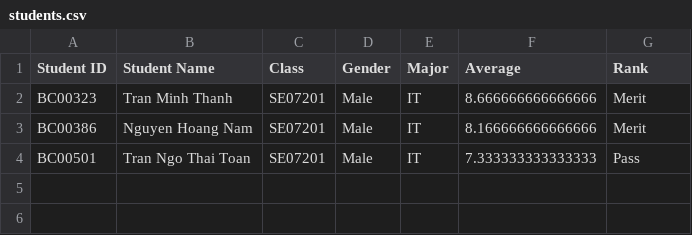
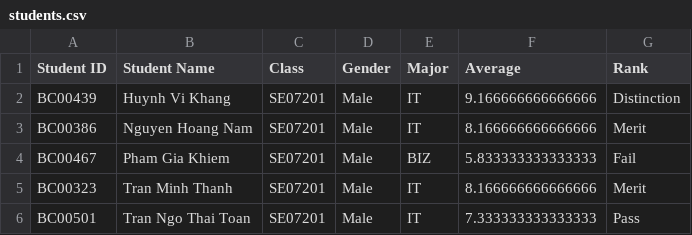
Before and after one commit to HoangNam0406/StudentManagementSystem, a CSV file: students.csv, drawn as a sheet.

```diff
--- a/students.csv
+++ b/students.csv
@@ -1,4 +1,6 @@
 Student ID,Student Name,Class,Gender,Major,Average,Rank
-BC00323,Tran Minh Thanh,SE07201,Male,IT,8.666666666666666,Merit
+BC00439,Huynh Vi Khang,SE07201,Male,IT,9.166666666666666,Distinction
 BC00386,Nguyen Hoang Nam,SE07201,Male,IT,8.166666666666666,Merit
+BC00467,Pham Gia Khiem,SE07201,Male,BIZ,5.833333333333333,Fail
+BC00323,Tran Minh Thanh,SE07201,Male,IT,8.166666666666666,Merit
 BC00501,Tran Ngo Thai Toan,SE07201,Male,IT,7.333333333333333,Pass
```
Also changed, not shown: 1 other file.
